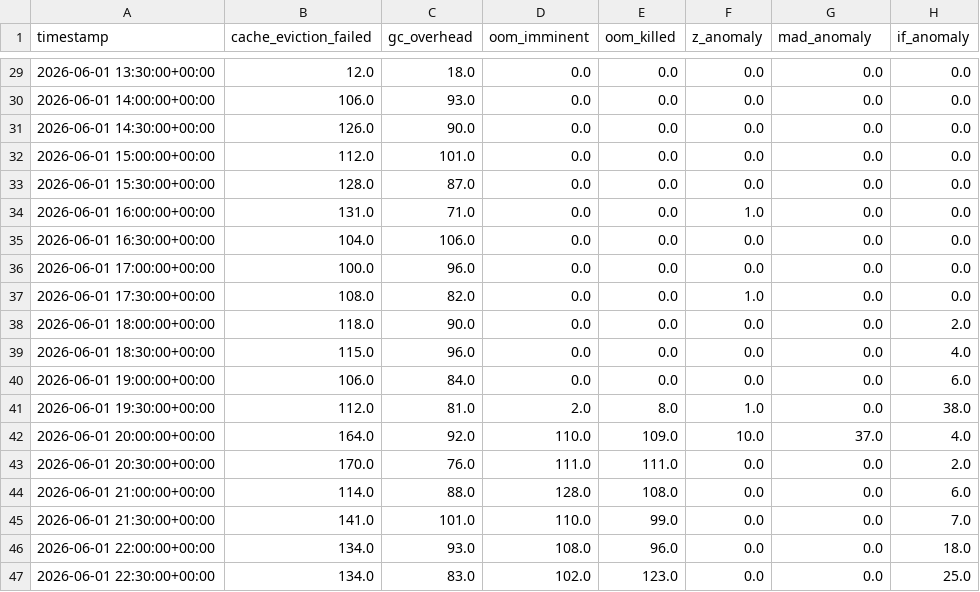
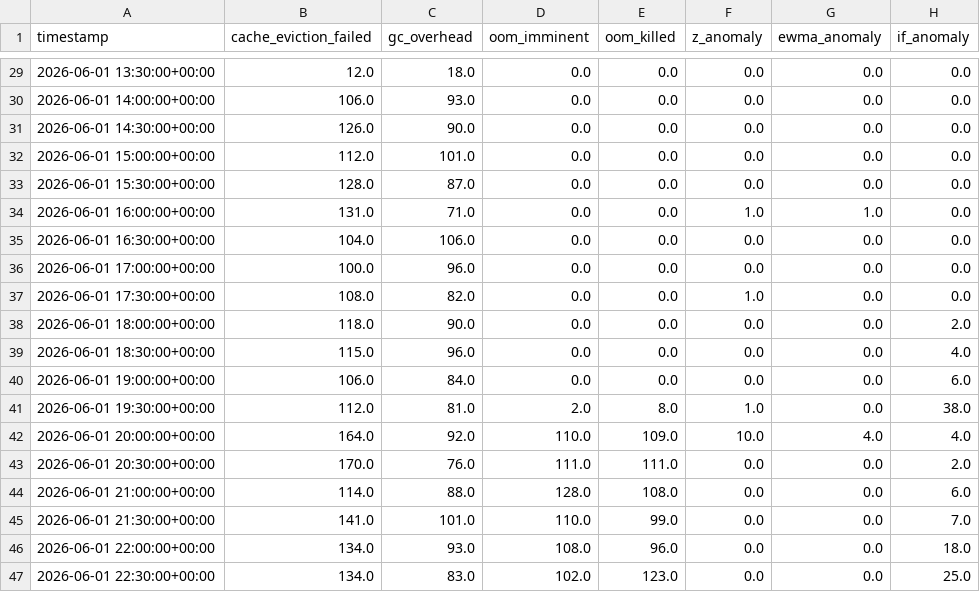
Before and after one commit to Cane-chaos/g3-aiops-w1-gp, a CSV file: reports/generated/correlation_timeline.csv, drawn as a sheet; only a part is shown, gaps mark what is left out; the diff names each change by its address in the sheet, - before the commit and + after, or states it on an @@ line.

```diff
--- a/reports/generated/correlation_timeline.csv
+++ b/reports/generated/correlation_timeline.csv
-G1: mad_anomaly
+G1: ewma_anomaly
-G34 (ewma_anomaly): 0.0
+G34 (ewma_anomaly): 1.0
-G42 (ewma_anomaly): 37.0
+G42 (ewma_anomaly): 4.0
```
Also changed, not shown: reports/generated/detector_comparison.csv, 38 other files.
